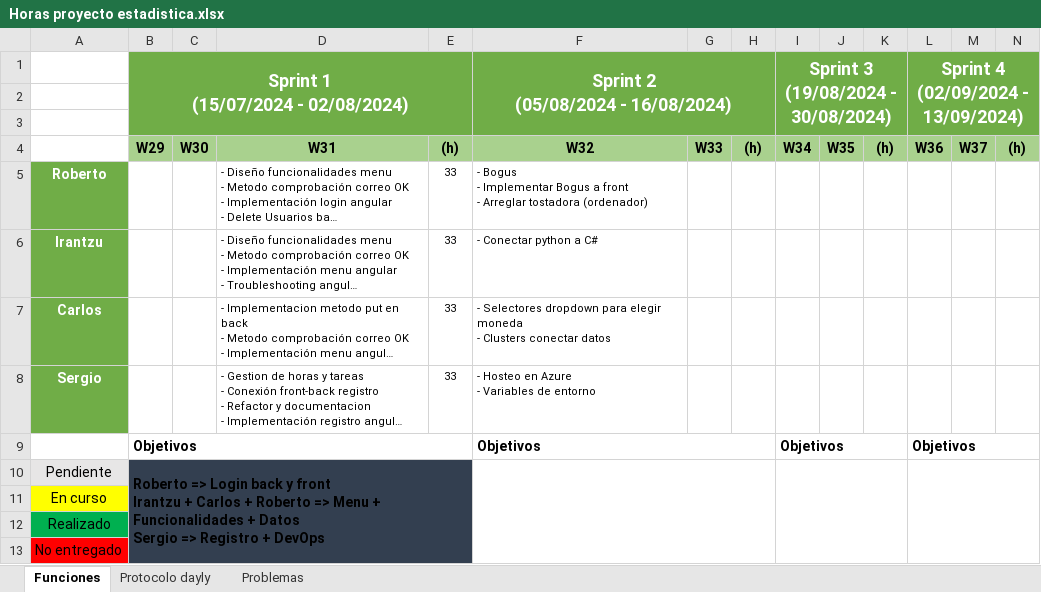
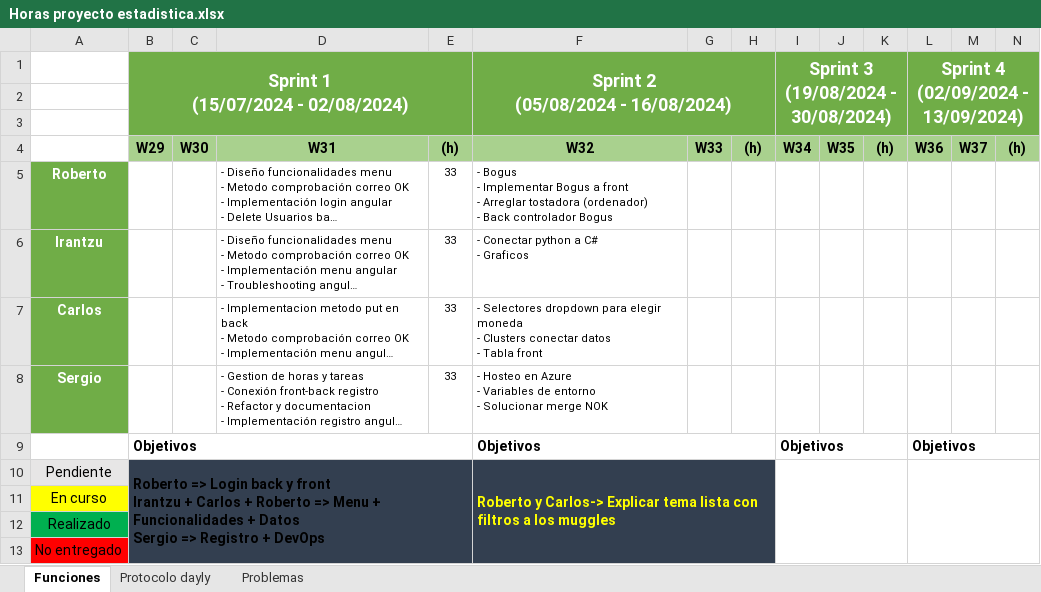
Before and after one commit to sergiomele97/AppClientesEstadistica, an Excel workbook: docs/Horas proyecto estadistica.xlsx, sheet Funciones, drawn as a sheet; long unchanged cells end in …; values as stored, in another font and other column widths than the file's, no borders; charts and pictures not drawn; ↵ is a line break in a cell; the diff names each change by its address in the sheet, - before the commit and + after, or states it on an @@ line.

```diff
--- a/docs/Horas proyecto estadistica.xlsx (sheet Funciones)
+++ b/docs/Horas proyecto estadistica.xlsx (sheet Funciones)
-F5: …tostadora (ordenador)
+F5: …tostadora (ordenador) ↵ - Back controlador Bogus
-F6: - Conectar python a C#
+F6: - Conectar python a C# ↵ - Graficos
-F7: …conectar datos
+F7: …conectar datos ↵ - Tabla front
-F8: …de entorno
+F8: …de entorno ↵ - Solucionar merge NOK
-F10: (empty)
+F10: Roberto y Carlos-> Explicar tema lista con filtros a los muggles
-F10:H13 fill: none
+F10:H13 fill: #333F50
```
Also changed, not shown: 2 other files.
